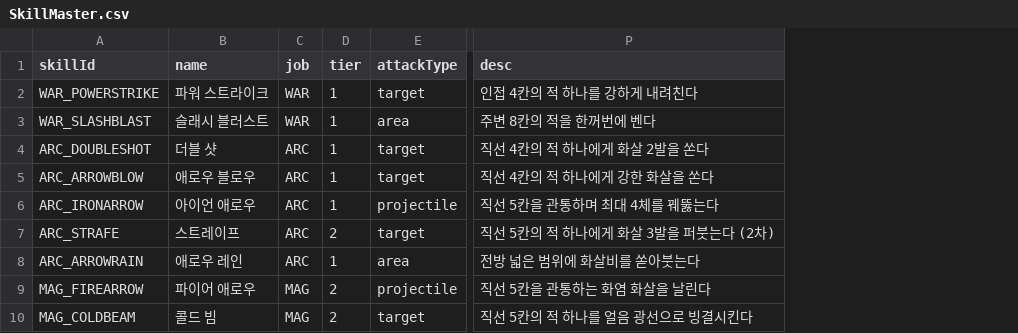
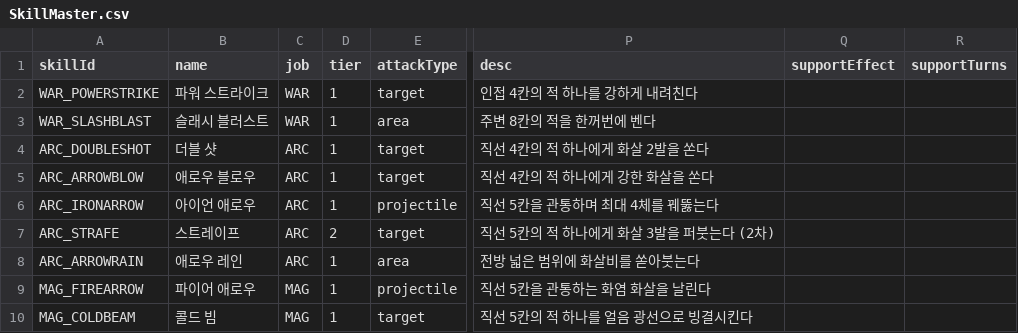
Before and after one commit to browniesss/mapleZengardReal, a CSV file: RootDesk/MyDesk/Zengard/Data/SkillMaster.csv, drawn as a sheet; only a part is shown, gaps mark what is left out; the diff covers the shown part only; the diff names each change by its address in the sheet, - before the commit and + after, or states it on an @@ line.

```diff
--- a/RootDesk/MyDesk/Zengard/Data/SkillMaster.csv
+++ b/RootDesk/MyDesk/Zengard/Data/SkillMaster.csv
+column Q (supportEffect), empty
+column R (supportTurns), empty
-D9:D10 (tier): 2
+D9:D10 (tier): 1
```
Also changed, not shown: 6 added rows and 1 edited cell elsewhere in this file, RootDesk/MyDesk/Zengard/Data/JobBase.csv, 7 other files.
